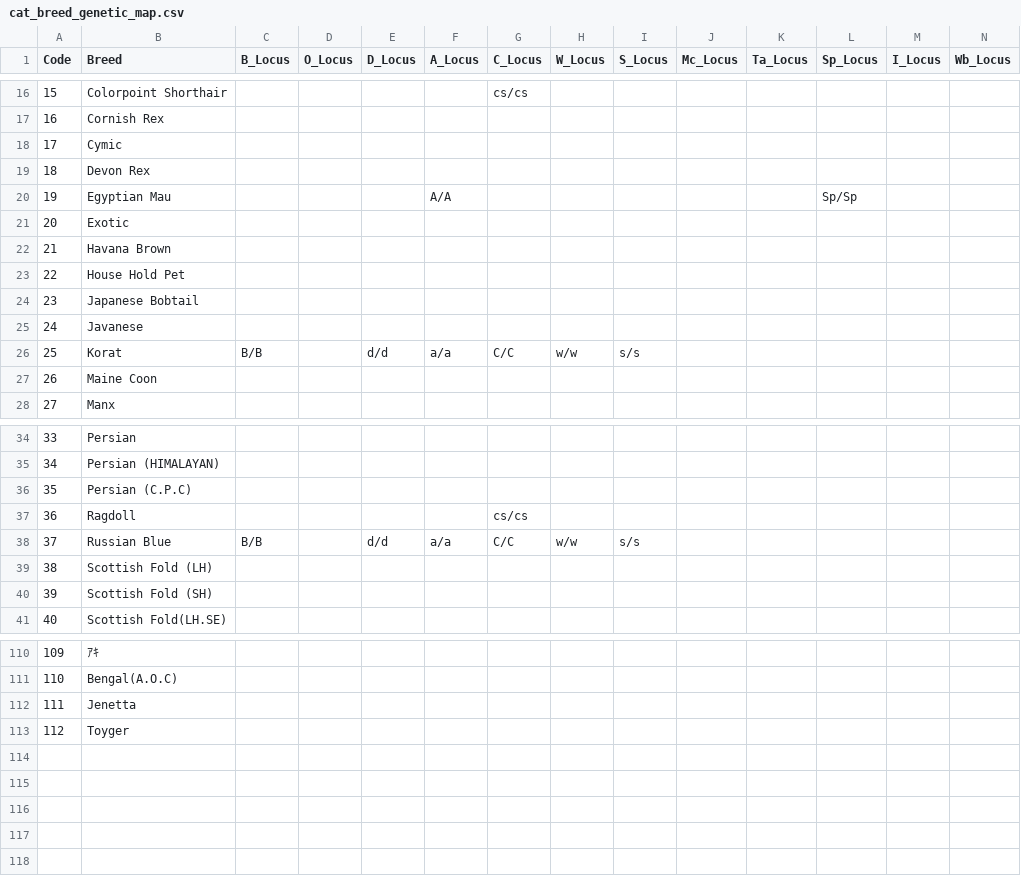
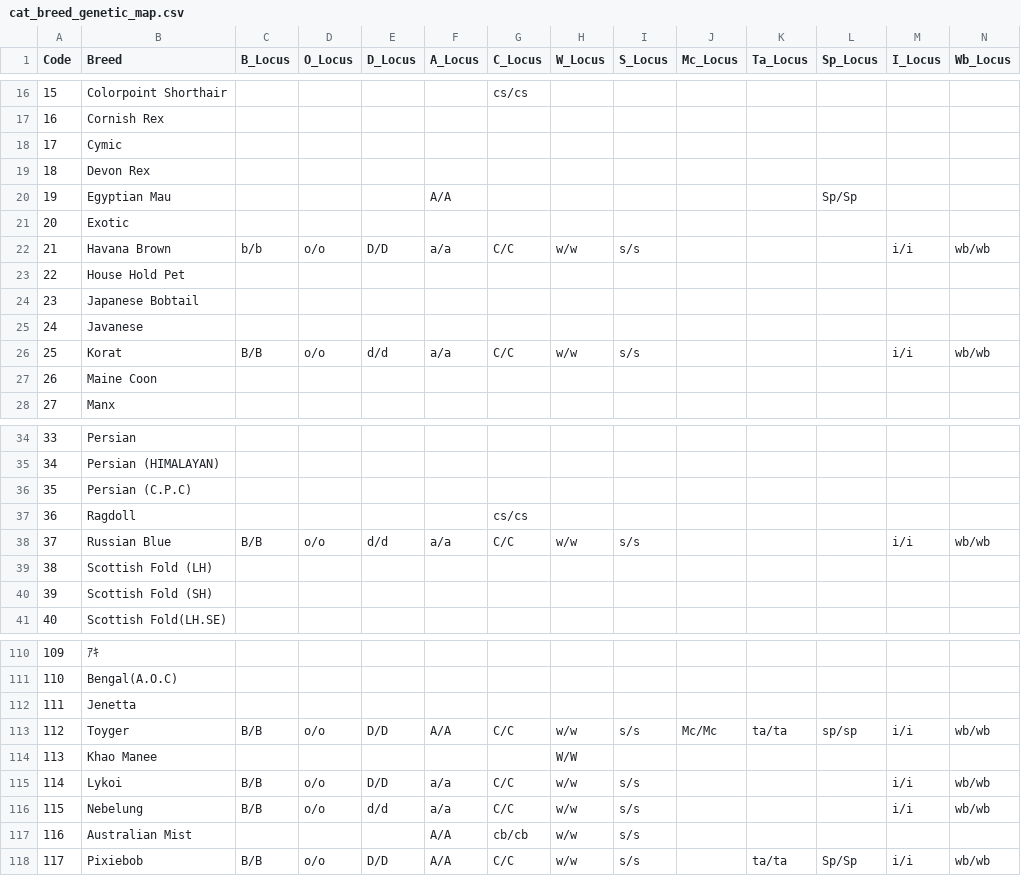
Before and after one commit to NekoyaJolly/cats-breeding-simulator, a CSV file: docs/architecture/cat_breed_genetic_map.csv, drawn as a sheet; only a part is shown, gaps mark what is left out; rows hold the shown columns only; the diff covers the shown part only; the diff names each change by its address in the sheet, - before the commit and + after, or states it on an @@ line.

```diff
--- a/docs/architecture/cat_breed_genetic_map.csv
+++ b/docs/architecture/cat_breed_genetic_map.csv
-C22 (B_Locus): (empty)
+C22 (B_Locus): b/b
-D22 (O_Locus): (empty)
+D22 (O_Locus): o/o
-E22 (D_Locus): (empty)
+E22 (D_Locus): D/D
-F22 (A_Locus): (empty)
+F22 (A_Locus): a/a
-G22 (C_Locus): (empty)
+G22 (C_Locus): C/C
-H22 (W_Locus): (empty)
+H22 (W_Locus): w/w
-I22 (S_Locus): (empty)
+I22 (S_Locus): s/s
-M22 (I_Locus): (empty)
+M22 (I_Locus): i/i
-N22 (Wb_Locus): (empty)
+N22 (Wb_Locus): wb/wb
-D26 (O_Locus): (empty)
+D26 (O_Locus): o/o
-M26 (I_Locus): (empty)
+M26 (I_Locus): i/i
-N26 (Wb_Locus): (empty)
+N26 (Wb_Locus): wb/wb
-D38 (O_Locus): (empty)
+D38 (O_Locus): o/o
-M38 (I_Locus): (empty)
+M38 (I_Locus): i/i
-N38 (Wb_Locus): (empty)
+N38 (Wb_Locus): wb/wb
-C113 (B_Locus): (empty)
+C113 (B_Locus): B/B
-D113 (O_Locus): (empty)
+D113 (O_Locus): o/o
-E113 (D_Locus): (empty)
+E113 (D_Locus): D/D
-F113 (A_Locus): (empty)
+F113 (A_Locus): A/A
-G113 (C_Locus): (empty)
+G113 (C_Locus): C/C
-H113 (W_Locus): (empty)
+H113 (W_Locus): w/w
-I113 (S_Locus): (empty)
+I113 (S_Locus): s/s
-J113 (Mc_Locus): (empty)
+J113 (Mc_Locus): Mc/Mc
-K113 (Ta_Locus): (empty)
+K113 (Ta_Locus): ta/ta
-L113 (Sp_Locus): (empty)
+L113 (Sp_Locus): sp/sp
-M113 (I_Locus): (empty)
+M113 (I_Locus): i/i
-N113 (Wb_Locus): (empty)
+N113 (Wb_Locus): wb/wb
+row 114: 113 | Khao Manee |  |  |  |  |  | W/W
+row 115: 114 | Lykoi | B/B | o/o | D/D | a/a | C/C | w/w | s/s |  |  |  | i/i | wb/wb
+row 116: 115 | Nebelung | B/B | o/o | d/d | a/a | C/C | w/w | s/s |  |  |  | i/i | wb/wb
+row 117: 116 | Australian Mist |  |  |  | A/A | cb/cb | w/w | s/s
+row 118: 117 | Pixiebob | B/B | o/o | D/D | A/A | C/C | w/w | s/s |  | ta/ta | Sp/Sp | i/i | wb/wb
```
Also changed, not shown: 11 edited cells elsewhere in this file, docs/architecture/cat_breed_color_policy.csv, docs/architecture/cat_color_display_alias_map.csv, 18 other files.
